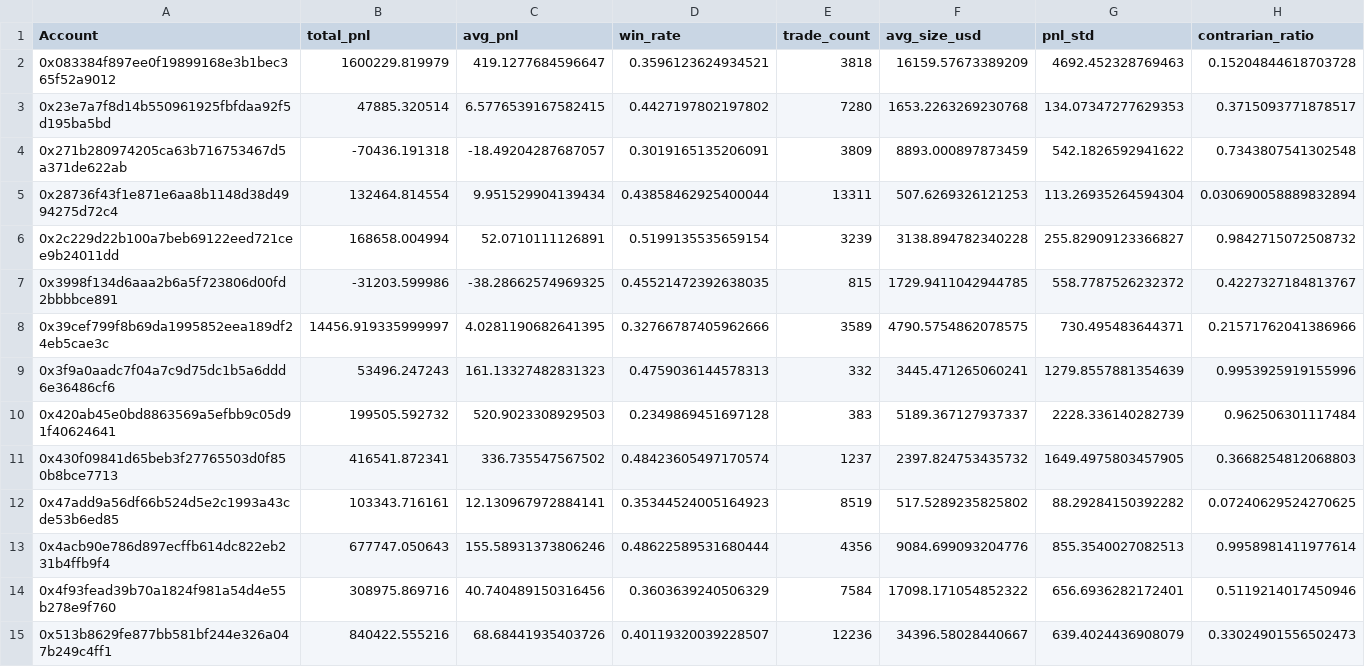
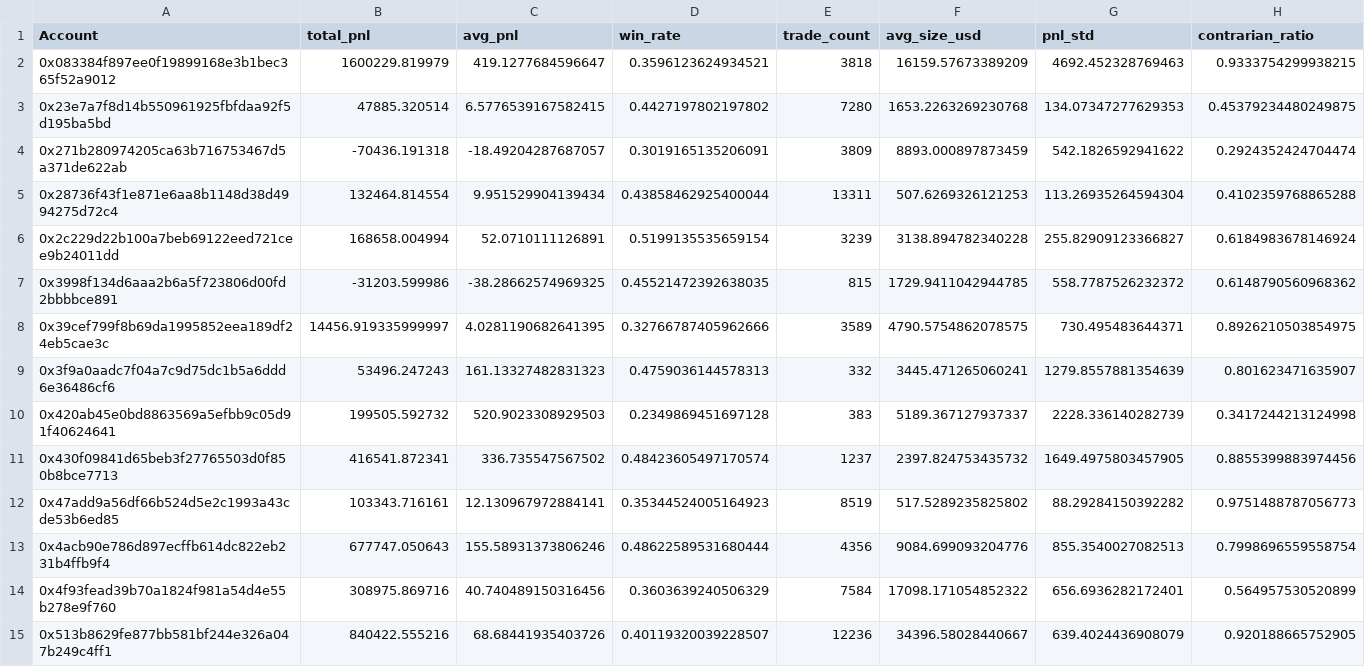
Before and after one commit to karen-elisha/crypto-sentiment-intelligence, a CSV file: data/acc_features.csv, drawn as a sheet; only a part is shown; the diff covers the shown part only.

```diff
--- a/data/acc_features.csv
+++ b/data/acc_features.csv
@@ -1,15 +1,15 @@
 Account,total_pnl,avg_pnl,win_rate,trade_count,avg_size_usd,pnl_std,contrarian_ratio
-0x083384f897ee0f19899168e3b1bec365f52a9012,1600229.819979,419.1277684596647,0.3596123624934521,3818,16159.57673389209,4692.452328769463,0.15204844618703728
-0x23e7a7f8d14b550961925fbfdaa92f5d195ba5bd,47885.320514,6.5776539167582415,0.4427197802197802,7280,1653.2263269230768,134.07347277629353,0.3715093771878517
-0x271b280974205ca63b716753467d5a371de622ab,-70436.191318,-18.49204287687057,0.3019165135206091,3809,8893.000897873459,542.1826592941622,0.7343807541302548
-0x28736f43f1e871e6aa8b1148d38d4994275d72c4,132464.814554,9.951529904139434,0.43858462925400044,13311,507.6269326121253,113.26935264594304,0.030690058889832894
-0x2c229d22b100a7beb69122eed721cee9b24011dd,168658.004994,52.0710111126891,0.5199135535659154,3239,3138.894782340228,255.82909123366827,0.9842715072508732
-0x3998f134d6aaa2b6a5f723806d00fd2bbbbce891,-31203.599986,-38.28662574969325,0.45521472392638035,815,1729.9411042944785,558.7787526232372,0.4227327184813767
-0x39cef799f8b69da1995852eea189df24eb5cae3c,14456.919335999997,4.0281190682641395,0.32766787405962666,3589,4790.5754862078575,730.495483644371,0.21571762041386966
-0x3f9a0aadc7f04a7c9d75dc1b5a6ddd6e36486cf6,53496.247243,161.13327482831323,0.4759036144578313,332,3445.471265060241,1279.8557881354639,0.9953925919155996
-0x420ab45e0bd8863569a5efbb9c05d91f40624641,199505.592732,520.9023308929503,0.2349869451697128,383,5189.367127937337,2228.336140282739,0.962506301117484
-0x430f09841d65beb3f27765503d0f850b8bce7713,416541.872341,336.735547567502,0.48423605497170574,1237,2397.824753435732,1649.4975803457905,0.3668254812068803
-0x47add9a56df66b524d5e2c1993a43cde53b6ed85,103343.716161,12.130967972884141,0.35344524005164923,8519,517.5289235825802,88.29284150392282,0.07240629524270625
-0x4acb90e786d897ecffb614dc822eb231b4ffb9f4,677747.050643,155.58931373806246,0.48622589531680444,4356,9084.699093204776,855.3540027082513,0.9958981411977614
-0x4f93fead39b70a1824f981a54d4e55b278e9f760,308975.869716,40.740489150316456,0.3603639240506329,7584,17098.171054852322,656.6936282172401,0.5119214017450946
-0x513b8629fe877bb581bf244e326a047b249c4ff1,840422.555216,68.68441935403726,0.40119320039228507,12236,34396.58028440667,639.4024436908079,0.33024901556502473
+0x083384f897ee0f19899168e3b1bec365f52a9012,1600229.819979,419.1277684596647,0.3596123624934521,3818,16159.57673389209,4692.452328769463,0.9333754299938215
+0x23e7a7f8d14b550961925fbfdaa92f5d195ba5bd,47885.320514,6.5776539167582415,0.4427197802197802,7280,1653.2263269230768,134.07347277629353,0.45379234480249875
+0x271b280974205ca63b716753467d5a371de622ab,-70436.191318,-18.49204287687057,0.3019165135206091,3809,8893.000897873459,542.1826592941622,0.2924352424704474
+0x28736f43f1e871e6aa8b1148d38d4994275d72c4,132464.814554,9.951529904139434,0.43858462925400044,13311,507.6269326121253,113.26935264594304,0.4102359768865288
+0x2c229d22b100a7beb69122eed721cee9b24011dd,168658.004994,52.0710111126891,0.5199135535659154,3239,3138.894782340228,255.82909123366827,0.6184983678146924
+0x3998f134d6aaa2b6a5f723806d00fd2bbbbce891,-31203.599986,-38.28662574969325,0.45521472392638035,815,1729.9411042944785,558.7787526232372,0.6148790560968362
+0x39cef799f8b69da1995852eea189df24eb5cae3c,14456.919335999997,4.0281190682641395,0.32766787405962666,3589,4790.5754862078575,730.495483644371,0.8926210503854975
+0x3f9a0aadc7f04a7c9d75dc1b5a6ddd6e36486cf6,53496.247243,161.13327482831323,0.4759036144578313,332,3445.471265060241,1279.8557881354639,0.801623471635907
+0x420ab45e0bd8863569a5efbb9c05d91f40624641,199505.592732,520.9023308929503,0.2349869451697128,383,5189.367127937337,2228.336140282739,0.3417244213124998
+0x430f09841d65beb3f27765503d0f850b8bce7713,416541.872341,336.735547567502,0.48423605497170574,1237,2397.824753435732,1649.4975803457905,0.8855399883974456
+0x47add9a56df66b524d5e2c1993a43cde53b6ed85,103343.716161,12.130967972884141,0.35344524005164923,8519,517.5289235825802,88.29284150392282,0.9751488787056773
+0x4acb90e786d897ecffb614dc822eb231b4ffb9f4,677747.050643,155.58931373806246,0.48622589531680444,4356,9084.699093204776,855.3540027082513,0.7998696559558754
+0x4f93fead39b70a1824f981a54d4e55b278e9f760,308975.869716,40.740489150316456,0.3603639240506329,7584,17098.171054852322,656.6936282172401,0.564957530520899
+0x513b8629fe877bb581bf244e326a047b249c4ff1,840422.555216,68.68441935403726,0.40119320039228507,12236,34396.58028440667,639.4024436908079,0.920188665752905
```
Also changed, not shown: 18 edited cells elsewhere in this file, 1 other file.
